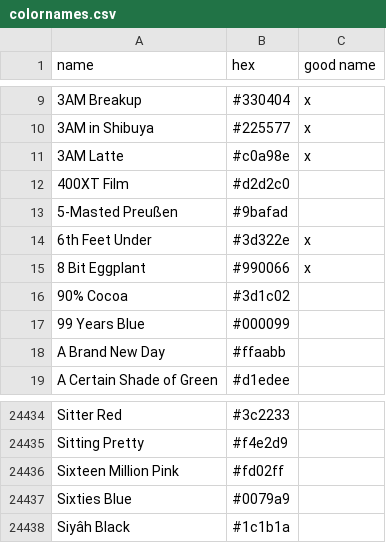
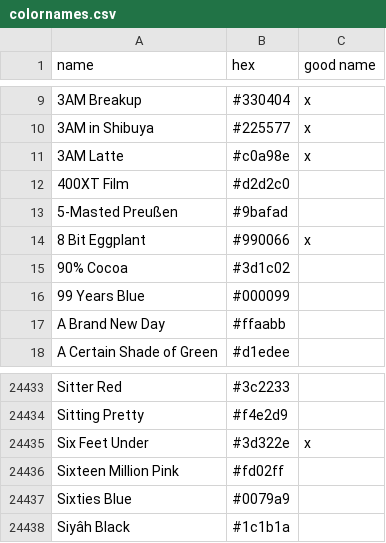
Before and after one commit to meodai/color-names, a CSV file: src/colornames.csv, drawn as a sheet; only a part is shown, gaps mark what is left out; removed rows and columns are numbered as before the commit, all else as after; the diff names each change by its address in the sheet, - before the commit and + after, or states it on an @@ line.

Commit message:
fix(colors): rename 6th Feet Under to Six Feet Under (#229)
Its just 6th feet under with a rename

```diff
--- a/src/colornames.csv
+++ b/src/colornames.csv
-row 14: 6th Feet Under | #3d322e | x
+row 24435: Six Feet Under | #3d322e | x
```
